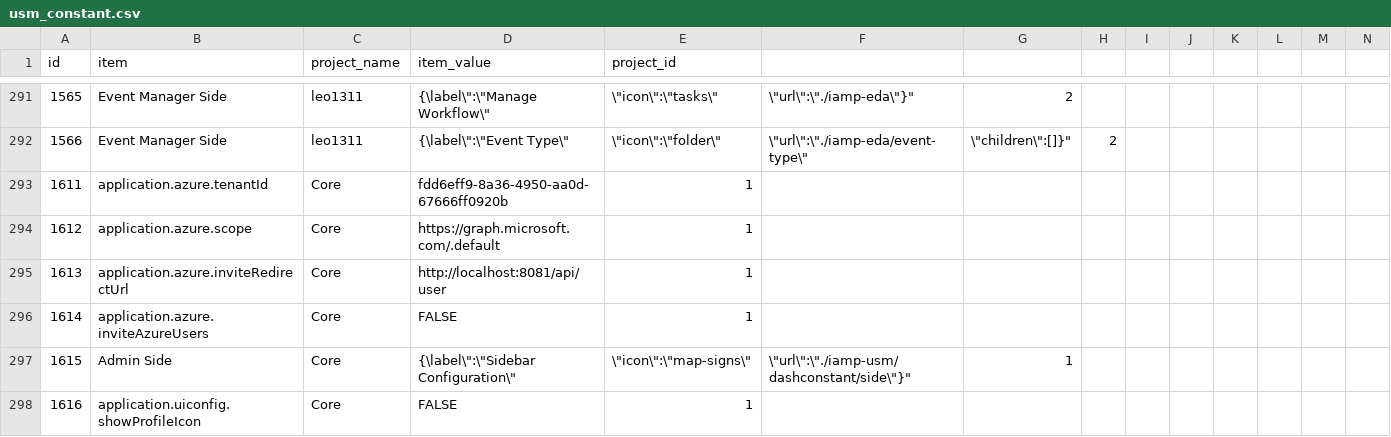
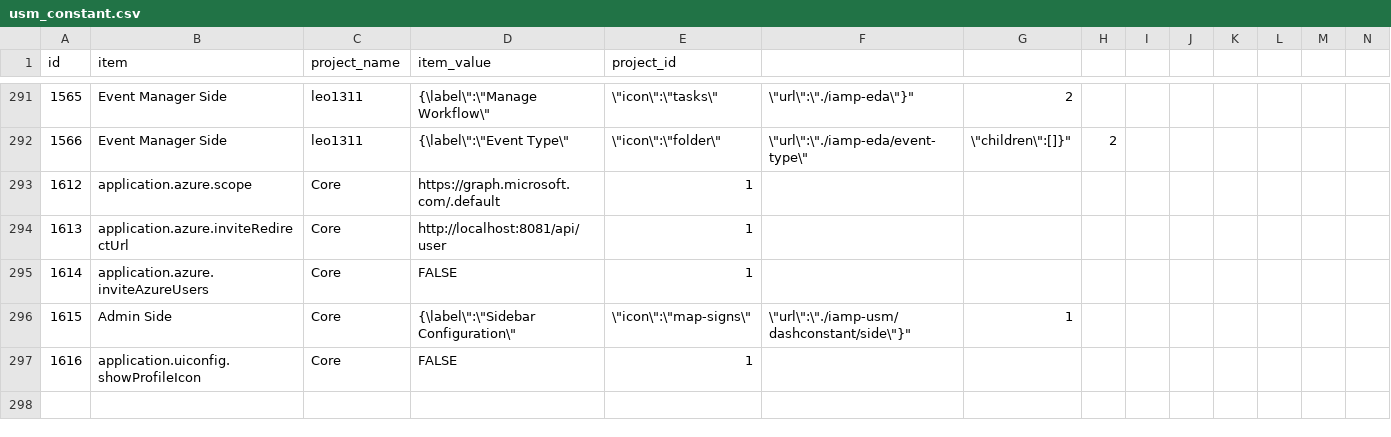
Before and after one commit to kcl17/essedum-platform, a CSV file: sv/common-app/src/main/resources/dbusm/changelog/data/usm_constant.csv, drawn as a sheet; only a part is shown, gaps mark what is left out; rows hold the shown columns only; the diff names each change by its address in the sheet, - before the commit and + after, or states it on an @@ line.

Commit message:
Remove application.azure.tenantId entry from CSV

```diff
--- a/sv/common-app/src/main/resources/dbusm/changelog/data/usm_constant.csv
+++ b/sv/common-app/src/main/resources/dbusm/changelog/data/usm_constant.csv
-row 293: 1611 | application.azure.tenantId | Core | fdd6eff9-8a36-4950-aa0d-67666ff0920b | 1
```
